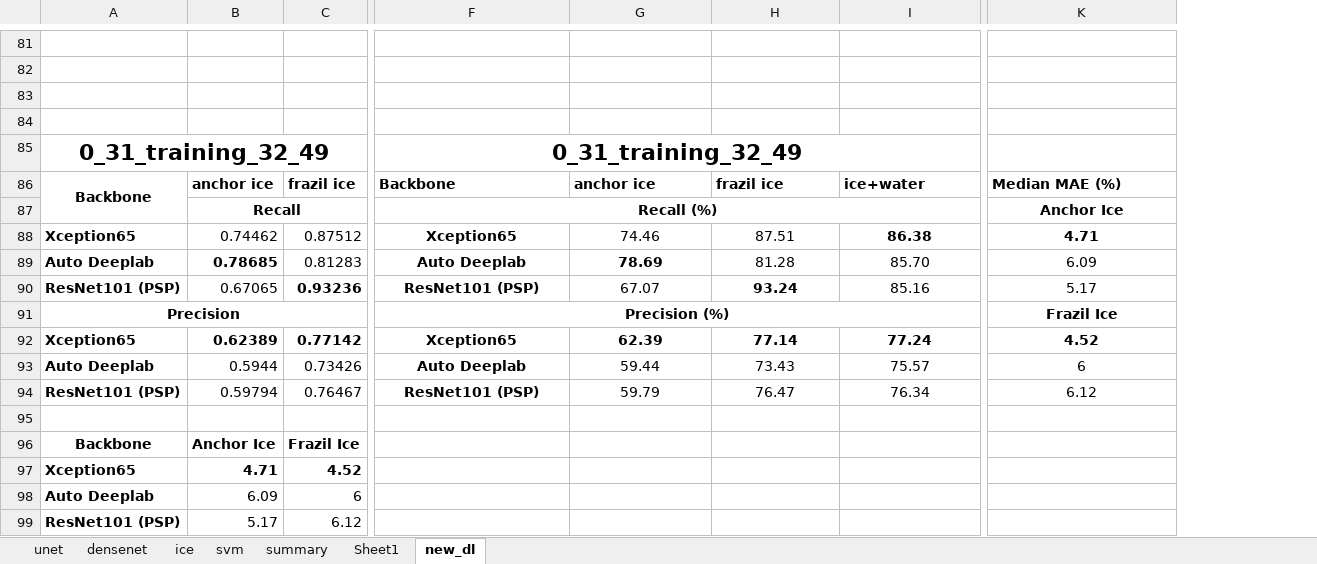
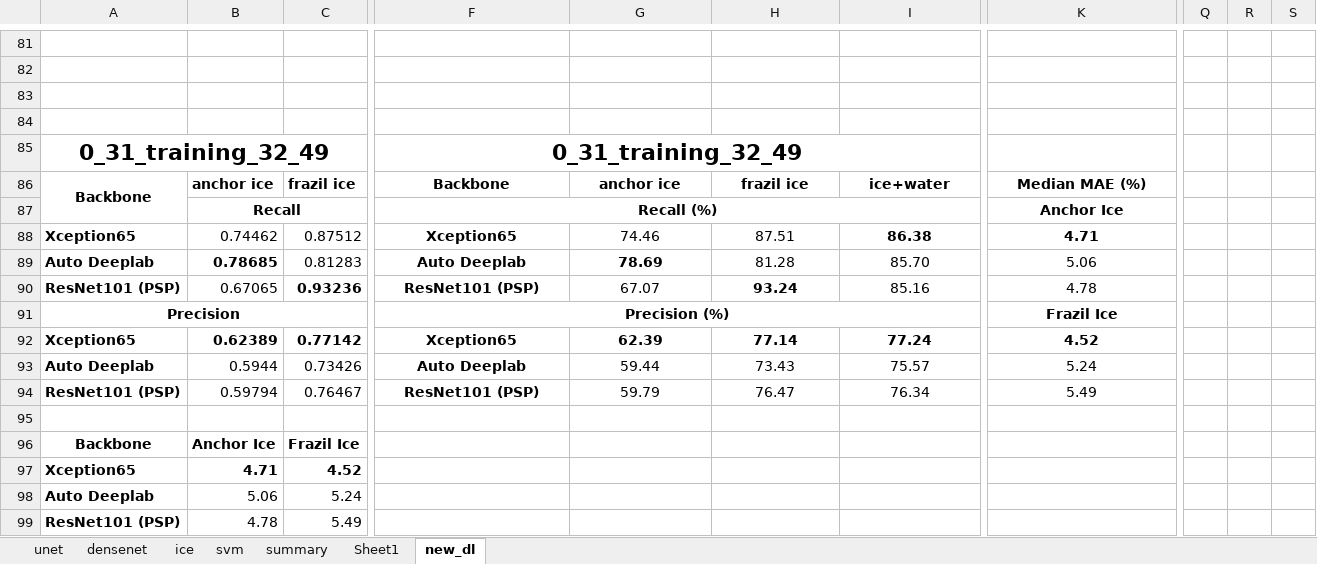
Before and after one commit to Madhukar7559/river_ice_segmentation, an Excel workbook: plotting/617_temp.xlsx, sheet new_dl, drawn as a sheet; only a part is shown, gaps mark what is left out; values as stored, in another font and other column widths than the file's, no borders; the diff covers the shown part only; the diff names each change by its address in the sheet, - before the commit and + after, or states it on an @@ line.

```diff
--- a/plotting/617_temp.xlsx (sheet new_dl)
+++ b/plotting/617_temp.xlsx (sheet new_dl)
+column Q, empty
+column R, empty
+column S, empty
-F86:K86 alignment: left
+F86:K86 alignment: center
-K89: 6.09
+K89: 5.06
-K90: 5.17
+K90: 4.78
-K93: 6
+K93: 5.24
-K94: 6.12
+K94: 5.49
-B98: 6.09
+B98: 5.06
-C98: 6
+C98: 5.24
-B99: 5.17
+B99: 4.78
-C99: 6.12
+C99: 5.49
```
Also changed, not shown: 50 edited cells, cell formats and merged cells elsewhere in this sheet, 1 other file.
